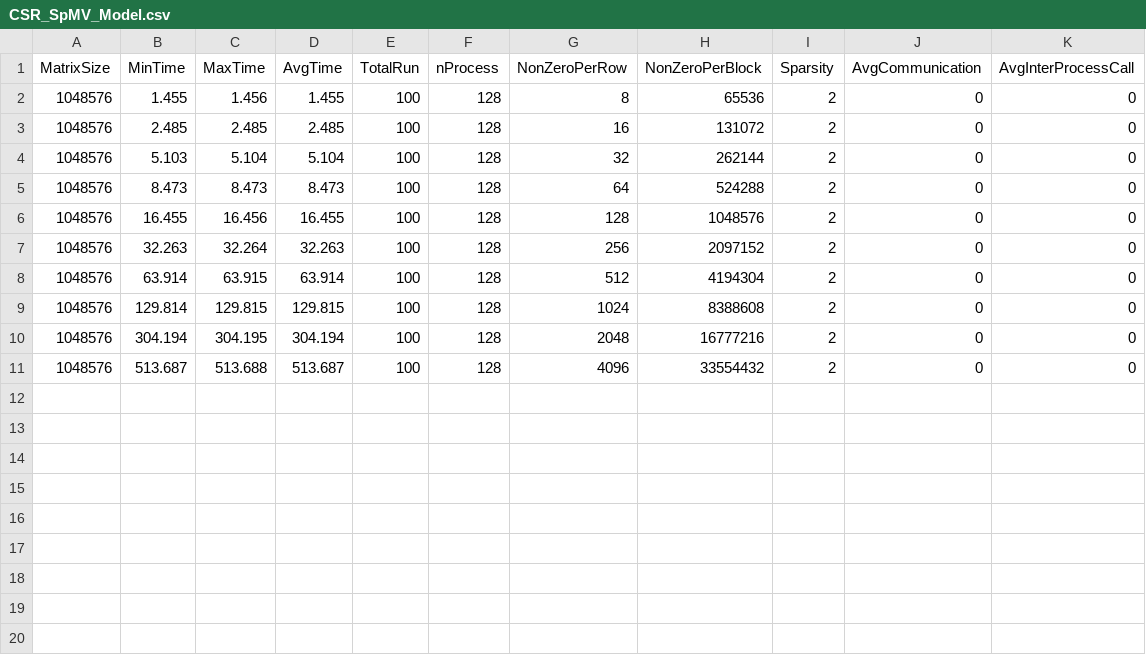
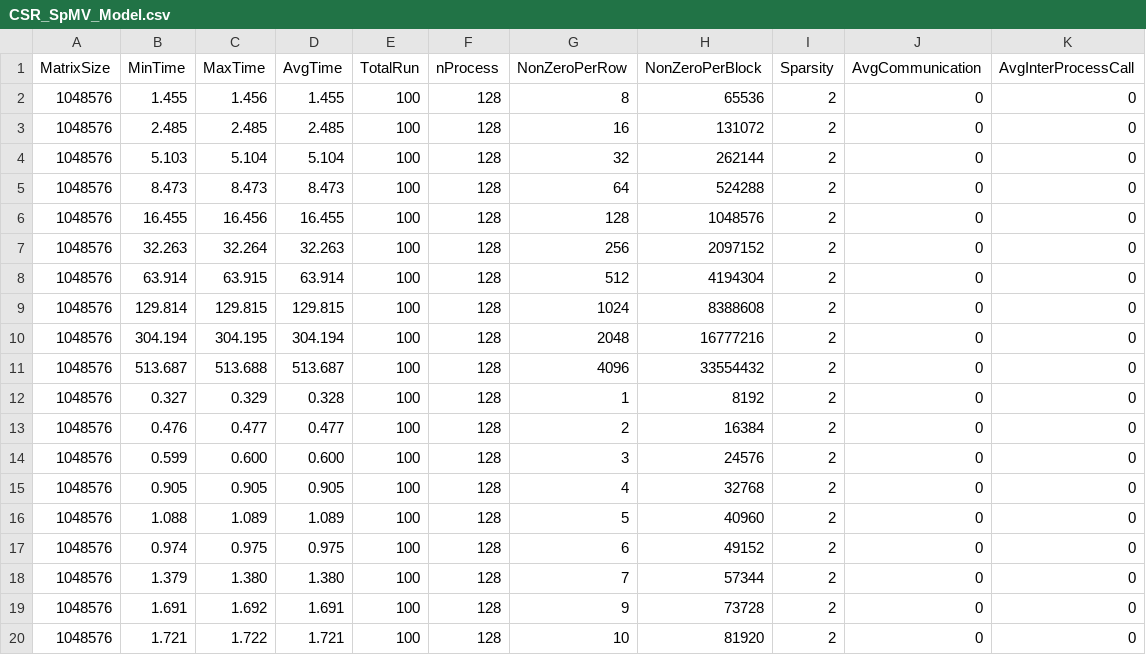
Before and after one commit to marufdsi/matvec-sparse, a CSV file: CSR_SpMV_Model.csv, drawn as a sheet.

Commit message:
resultset added

```diff
--- a/CSR_SpMV_Model.csv
+++ b/CSR_SpMV_Model.csv
@@ -11 +11,10 @@ MatrixSize,MinTime,MaxTime,AvgTime,TotalRun,nProcess,NonZeroPerRow,NonZeroPerBlo
 1048576,   513.687,   513.688,   513.687,100,128,4096,33554432,2,0,0
+1048576,     0.327,     0.329,     0.328,100,128,1,8192,2,0,0
+1048576,     0.476,     0.477,     0.477,100,128,2,16384,2,0,0
+1048576,     0.599,     0.600,     0.600,100,128,3,24576,2,0,0
+1048576,     0.905,     0.905,     0.905,100,128,4,32768,2,0,0
+1048576,     1.088,     1.089,     1.089,100,128,5,40960,2,0,0
+1048576,     0.974,     0.975,     0.975,100,128,6,49152,2,0,0
+1048576,     1.379,     1.380,     1.380,100,128,7,57344,2,0,0
+1048576,     1.691,     1.692,     1.691,100,128,9,73728,2,0,0
+1048576,     1.721,     1.722,     1.721,100,128,10,81920,2,0,0
```
